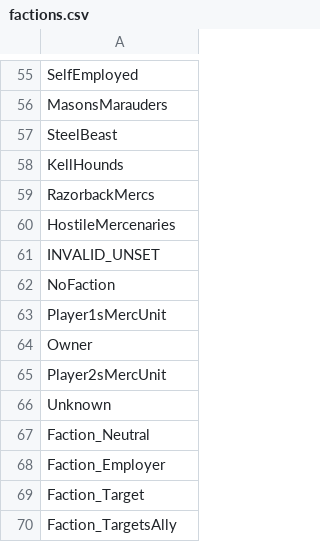
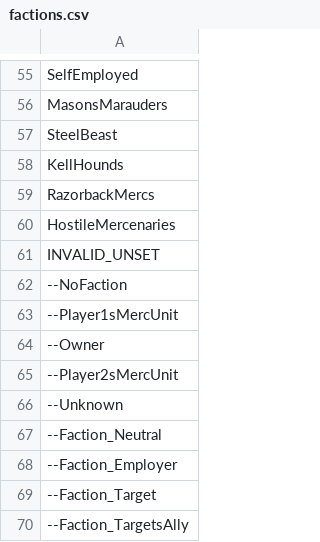
Before and after one commit to vengefire/ModTechMaster, a CSV file: ModTechMaster.Data/Resources/factions.csv, drawn as a sheet; only a part is shown, gaps mark what is left out.

Commit message:
Initial lance eligibility based on unit faction tag intersection.

```diff
--- a/ModTechMaster.Data/Resources/factions.csv
+++ b/ModTechMaster.Data/Resources/factions.csv
@@ -61,10 +61,10 @@ HostileMercenaries
 INVALID_UNSET
-NoFaction
-Player1sMercUnit
-Owner
-Player2sMercUnit
-Unknown
-Faction_Neutral
-Faction_Employer
-Faction_Target
-Faction_TargetsAlly
+--NoFaction
+--Player1sMercUnit
+--Owner
+--Player2sMercUnit
+--Unknown
+--Faction_Neutral
+--Faction_Employer
+--Faction_Target
+--Faction_TargetsAlly
```
Also changed, not shown: 5 other files.
